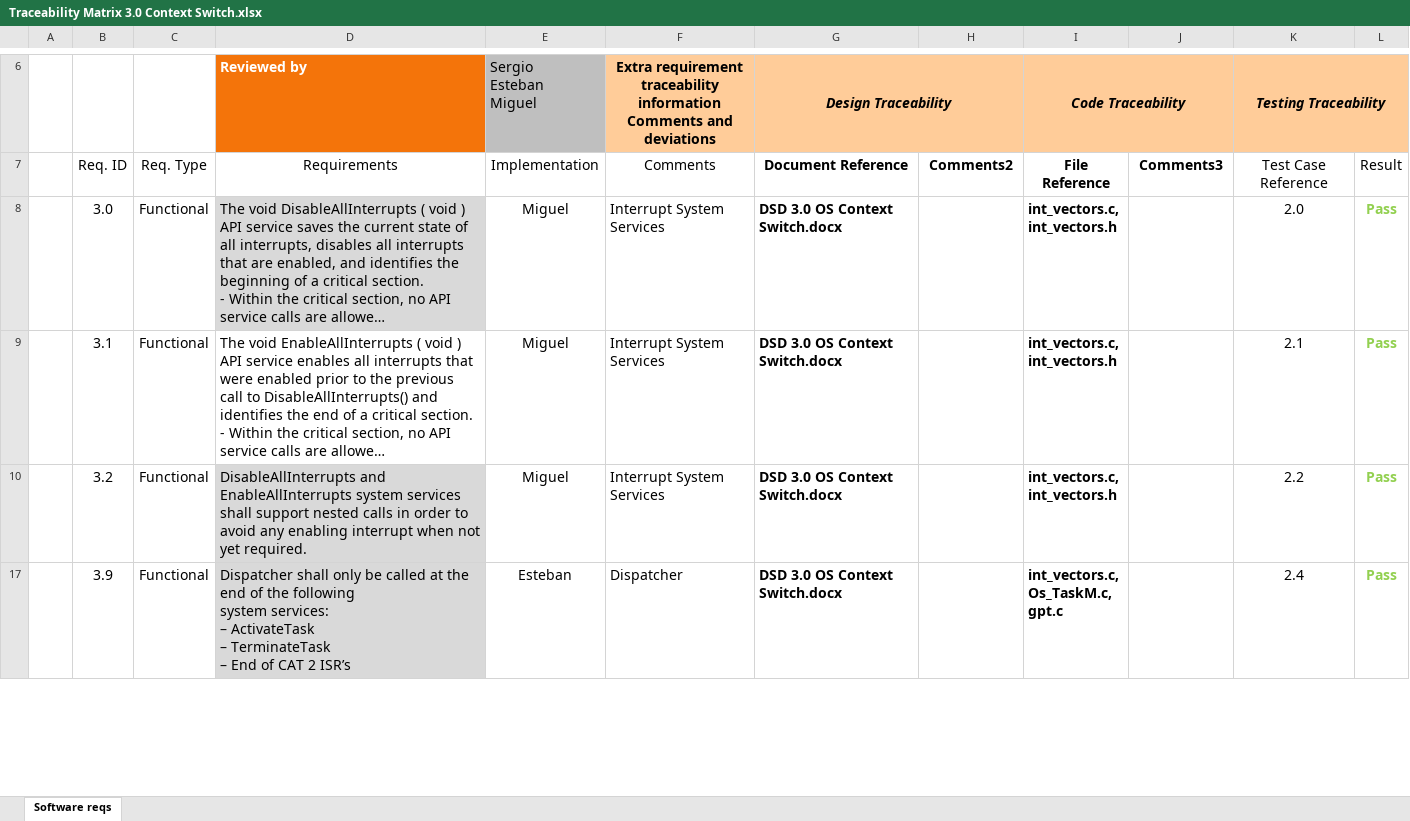
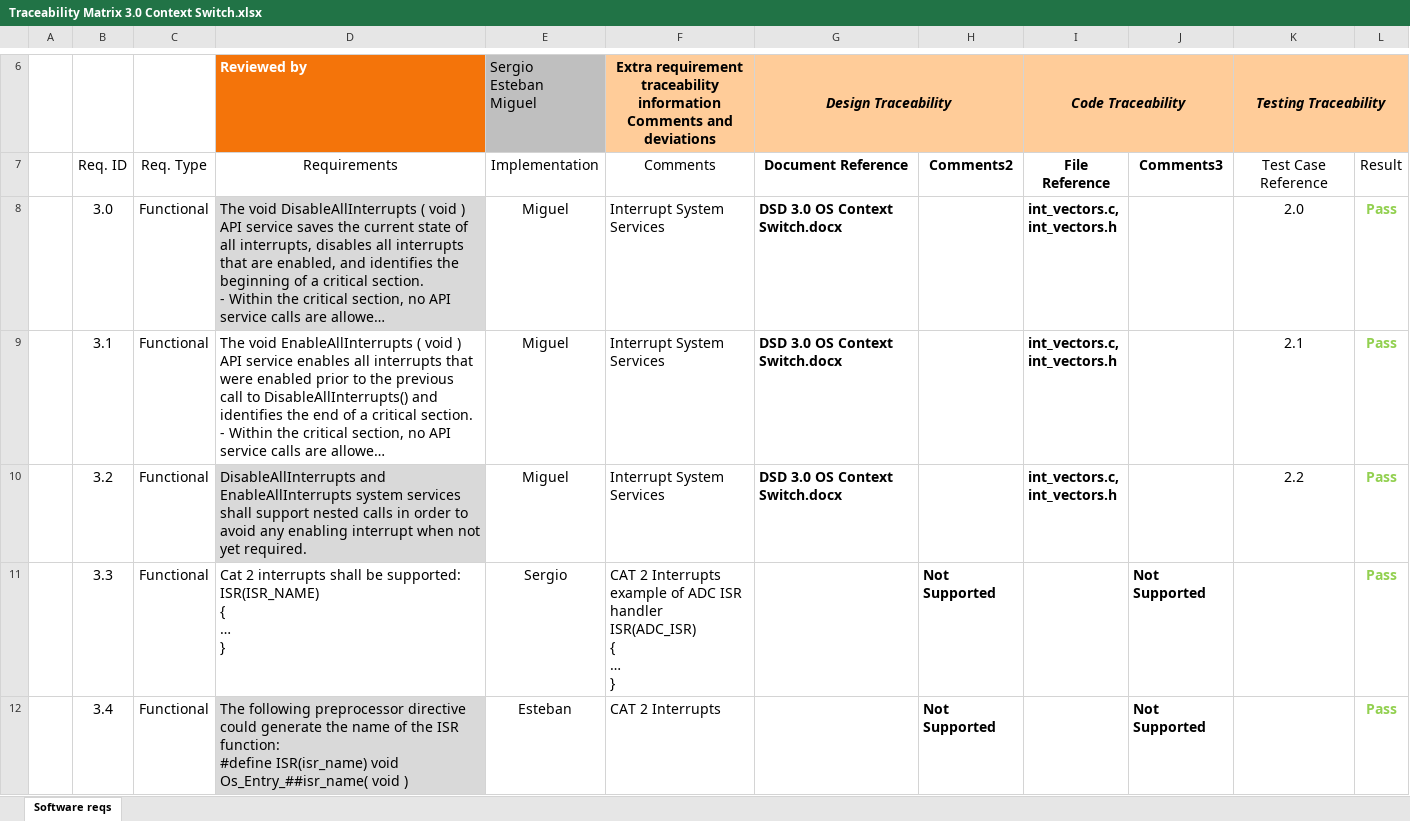
Before and after one commit to TheBenitoBBodoque/Embedded-Real-Time-OS---Iteso, an Excel workbook: documentation/1.0 Requirements/Traceability Matrix 3.0 Context Switch.xlsx, sheet Software reqs, drawn as a sheet; only a part is shown, gaps mark what is left out; the shorter side is filled out with more unchanged rows; long unchanged cells end in …; values as stored, in another font and other column widths than the file's, no borders; charts and pictures and table styles not drawn; ↵ is a line break in a cell; the diff covers the shown part only; the diff names each change by its address in the sheet, - before the commit and + after, or states it on an @@ line.

Commit message:
Last Version

```diff
--- a/documentation/1.0 Requirements/Traceability Matrix 3.0 Context Switch.xlsx (sheet Software reqs)
+++ b/documentation/1.0 Requirements/Traceability Matrix 3.0 Context Switch.xlsx (sheet Software reqs)
@@ row 11 unhidden:  | 3.3 | Functional | Cat 2 interrupts shall be supported: ↵ ISR(ISR_NAME) ↵ { ↵ … ↵ } | Sergio | CAT 2 Interrupts ↵ example of ADC ISR handler ↵ ISR(ADC_ISR) ↵ { ↵ … ↵ } |  | Not Supported |  | Not Supported |  | Pass @@
@@ row 12 unhidden:  | 3.4 | Functional | The following preprocessor directive could generate the name of the ISR function: ↵ #define ISR(isr_name) void Os_Entry_##isr_name( void ) | Esteban | CAT 2 Interrupts |  | Not Supported |  | Not Supported |  | Pass @@
```
Also changed, not shown: 4 hidden or unhidden rows elsewhere in this sheet.
